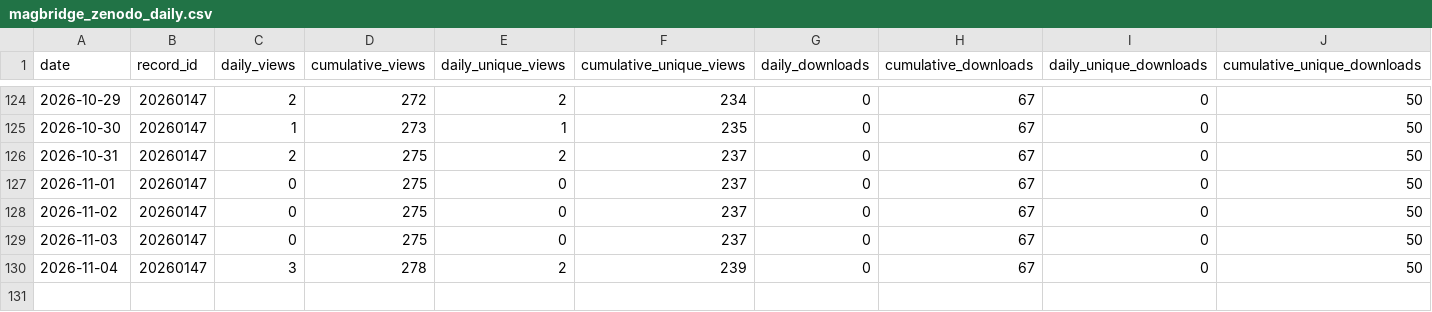
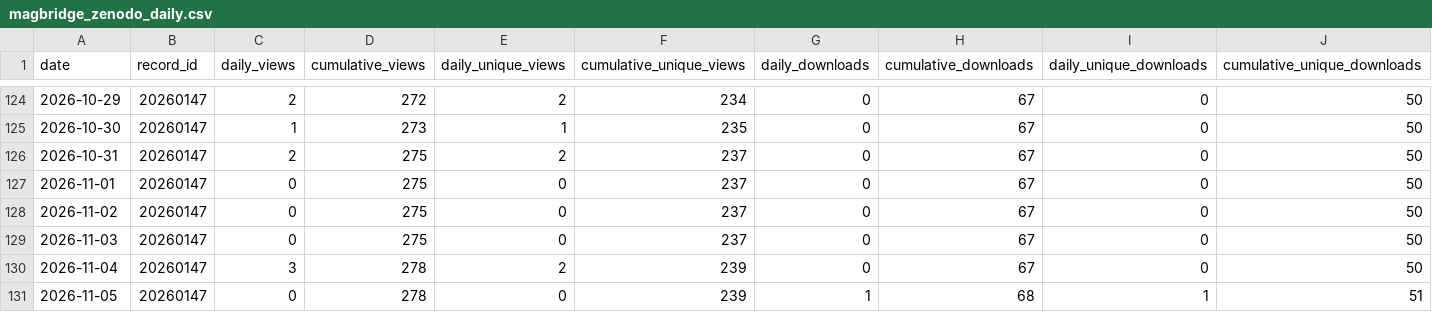
Before and after one commit to SakthiGs/MagBridge-Metrics, a CSV file: data/magbridge_zenodo_daily.csv, drawn as a sheet; only a part is shown, gaps mark what is left out; rows hold the shown columns only; the diff names each change by its address in the sheet, - before the commit and + after, or states it on an @@ line.

```diff
--- a/data/magbridge_zenodo_daily.csv
+++ b/data/magbridge_zenodo_daily.csv
+row 131: 2026-11-05 | 20260147 | 0 | 278 | 0 | 239 | 1 | 68 | 1 | 51
```
Also changed, not shown: data/magbridge_zenodo_snapshots.csv.
